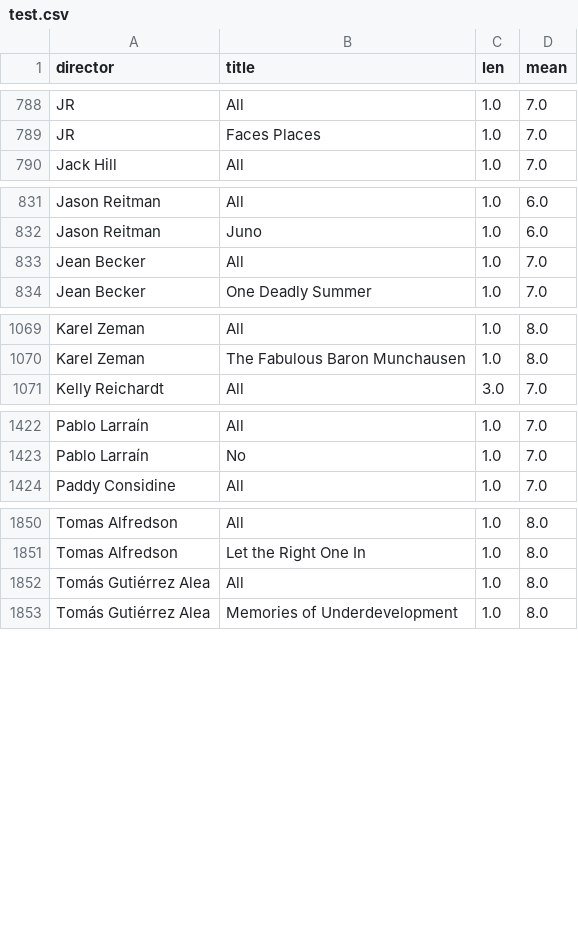
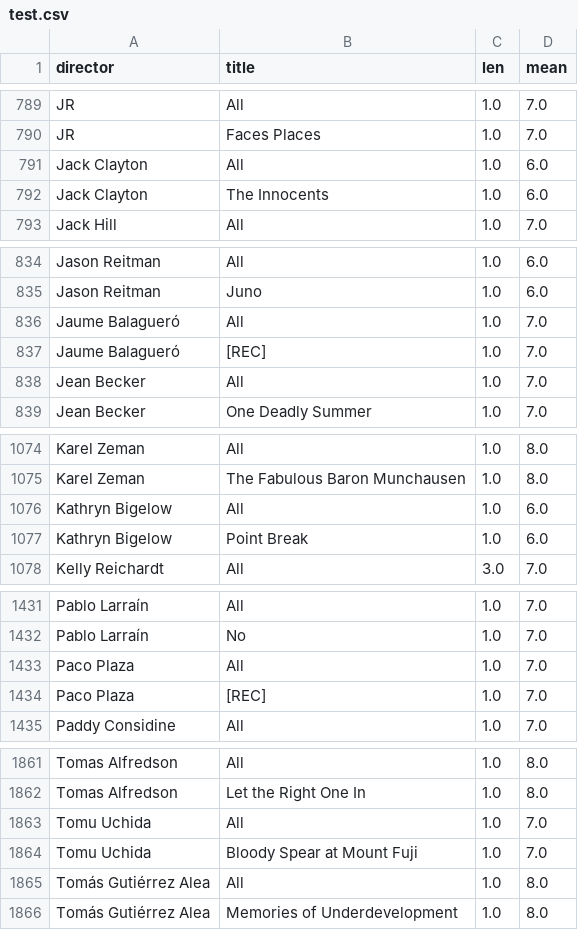
Before and after one commit to iain-moss/films, a CSV file: data/test.csv, drawn as a sheet; only a part is shown, gaps mark what is left out; the diff covers the shown part only.

```diff
--- a/data/test.csv
+++ b/data/test.csv
@@ -789,2 +790,4 @@ JR,All,1.0,7.0
 JR,Faces Places,1.0,7.0
+Jack Clayton,All,1.0,6.0
+Jack Clayton,The Innocents,1.0,6.0
 Jack Hill,All,1.0,7.0
@@ -832,2 +835,4 @@ Jason Reitman,All,1.0,6.0
 Jason Reitman,Juno,1.0,6.0
+Jaume Balagueró,All,1.0,7.0
+Jaume Balagueró,[REC],1.0,7.0
 Jean Becker,All,1.0,7.0
@@ -1070,2 +1075,4 @@ Karel Zeman,All,1.0,8.0
 Karel Zeman,The Fabulous Baron Munchausen,1.0,8.0
+Kathryn Bigelow,All,1.0,6.0
+Kathryn Bigelow,Point Break,1.0,6.0
 Kelly Reichardt,All,3.0,7.0
@@ -1423,2 +1432,4 @@ Pablo Larraín,All,1.0,7.0
 Pablo Larraín,No,1.0,7.0
+Paco Plaza,All,1.0,7.0
+Paco Plaza,[REC],1.0,7.0
 Paddy Considine,All,1.0,7.0
@@ -1851,2 +1862,4 @@ Tomas Alfredson,All,1.0,8.0
 Tomas Alfredson,Let the Right One In,1.0,8.0
+Tomu Uchida,All,1.0,7.0
+Tomu Uchida,Bloody Spear at Mount Fuji,1.0,7.0
 Tomás Gutiérrez Alea,All,1.0,8.0
```
Also changed, not shown: 3 added rows and 6 edited cells elsewhere in this file, data/decade_breakdown.csv, data/dir_bar.csv, 3 other files.
